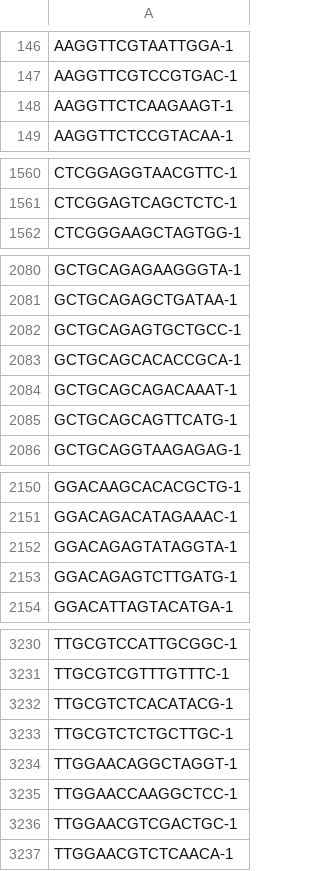
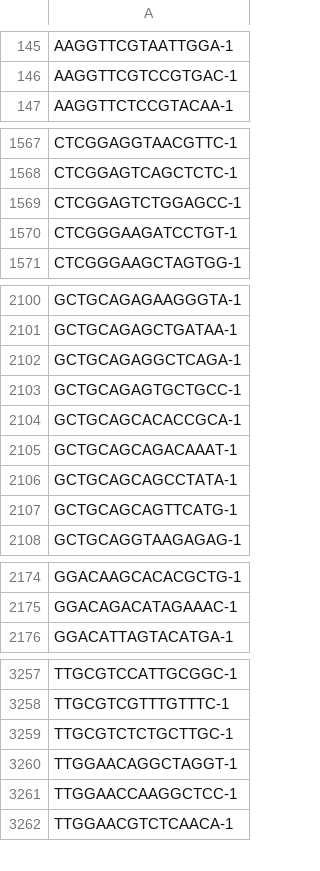
Before and after one commit to lazappi/phd-thesis-analysis, a TSV file: output/01-preprocessing/barcodes_Org1.tsv, drawn as a sheet; only a part is shown, gaps mark what is left out; removed rows and columns are numbered as before the commit, all else as after; the diff covers the shown part only; the diff names each change by its address in the sheet, - before the commit and + after, or states it on an @@ line.

```diff
--- a/output/01-preprocessing/barcodes_Org1.tsv
+++ b/output/01-preprocessing/barcodes_Org1.tsv
-row 148: AAGGTTCTCAAGAAGT-1
+row 1569: CTCGGAGTCTGGAGCC-1
+row 1570: CTCGGGAAGATCCTGT-1
+row 2102: GCTGCAGAGGCTCAGA-1
+row 2106: GCTGCAGCAGCCTATA-1
-row 2152: GGACAGAGTATAGGTA-1
-row 2153: GGACAGAGTCTTGATG-1
-row 3232: TTGCGTCTCACATACG-1
-row 3236: TTGGAACGTCGACTGC-1
```
Also changed, not shown: 55 added rows, 28 removed rows and 1 edited cell elsewhere in this file, output/01-preprocessing/barcodes_Org2.tsv, output/01-preprocessing/barcodes_Org3.tsv, 13 other files.
